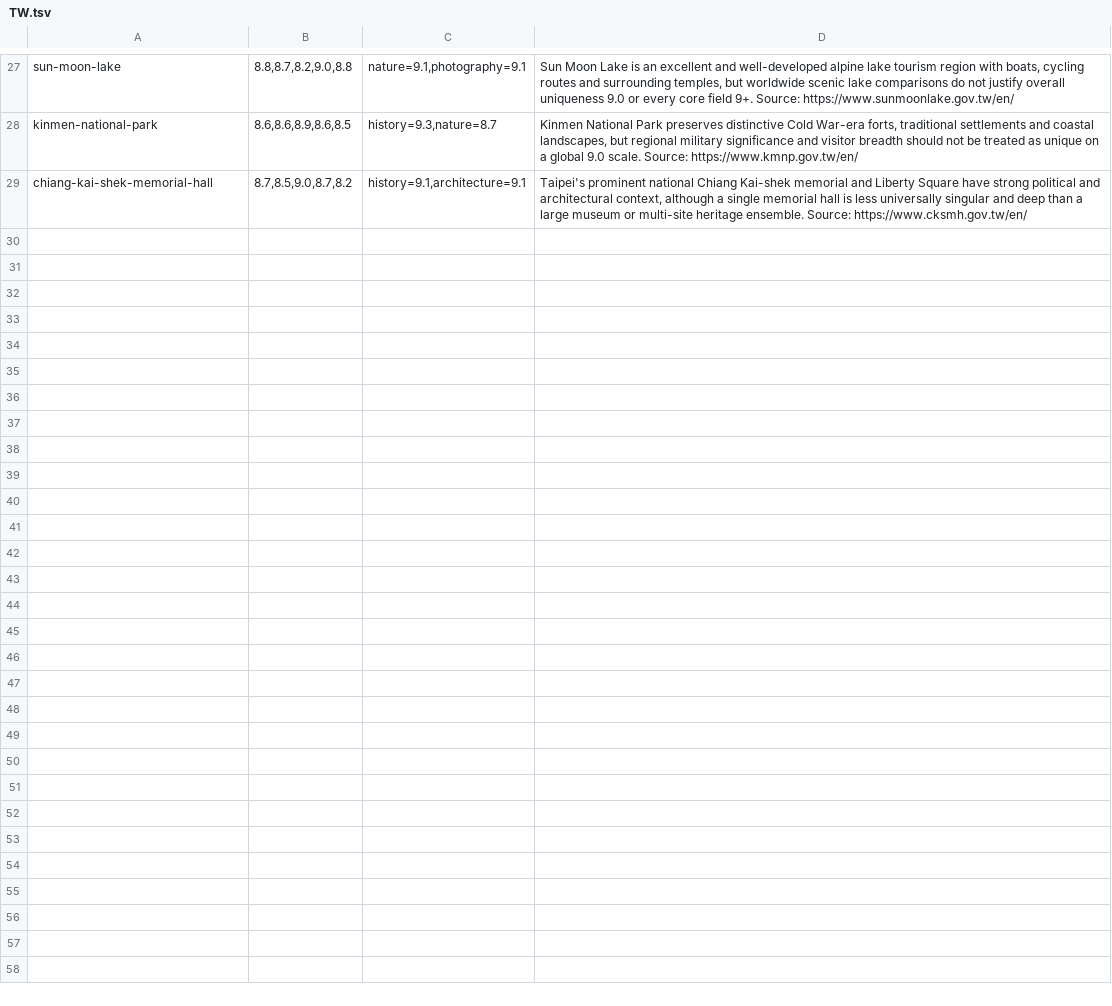
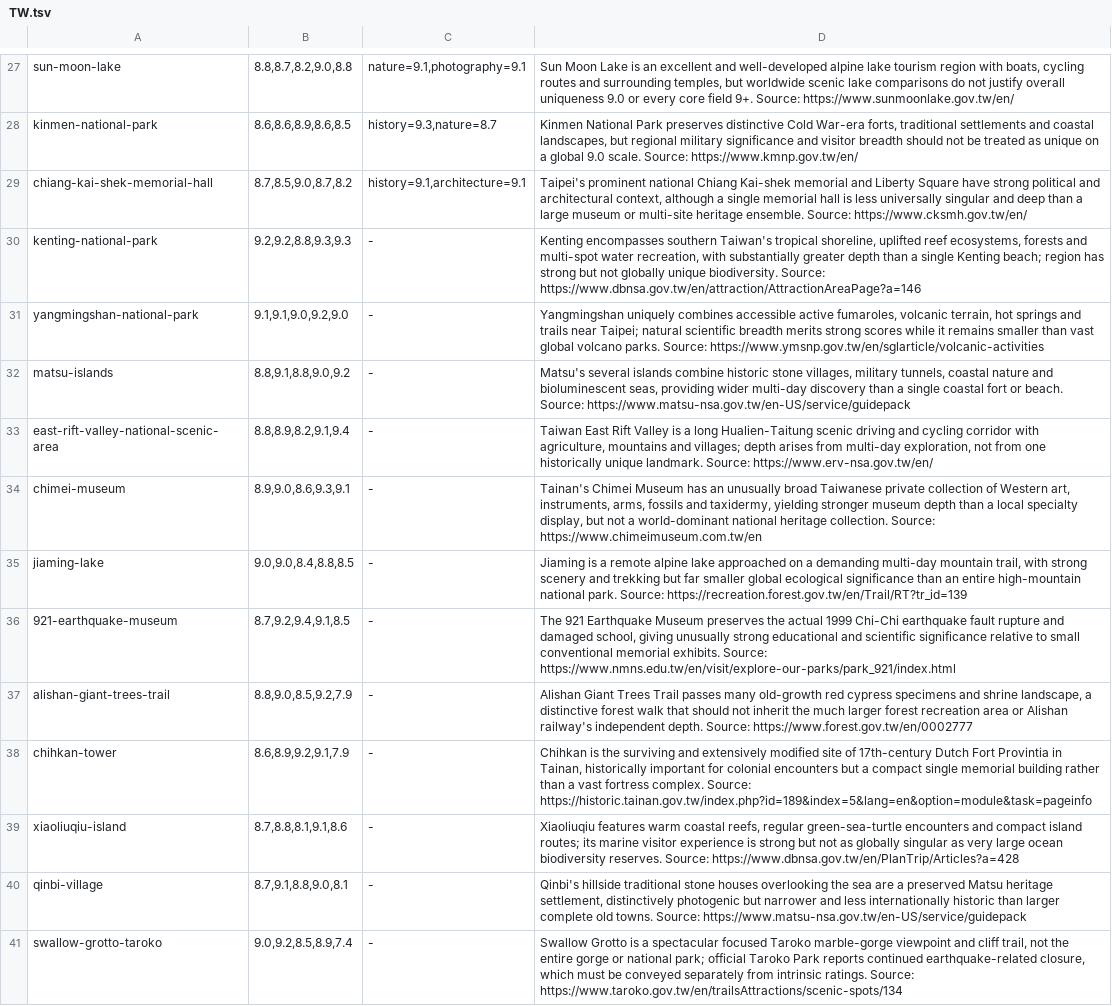
Before and after one commit to Persie0/TopTravelList, a TSV file: methodology/sight-review-decisions-2026/TW.tsv, drawn as a sheet; only a part is shown, gaps mark what is left out; the diff names each change by its address in the sheet, - before the commit and + after, or states it on an @@ line.

Commit message:
audit: individually evidence-calibrate twelve additional Taiwan attractions

```diff
--- a/methodology/sight-review-decisions-2026/TW.tsv
+++ b/methodology/sight-review-decisions-2026/TW.tsv
+row 30: kenting-national-park | 9.2,9.2,8.8,9.3,9.3 | - | Kenting encompasses southern Taiwan's tropical shoreline, uplifted reef ecosystems, forests and multi-spot water recreation, with substantially greater depth than a single Kenting beach; region has strong but not globally unique biodiversity. Source: https://www.dbnsa.gov.tw/en/attraction/AttractionAreaPage?a=146
+row 31: yangmingshan-national-park | 9.1,9.1,9.0,9.2,9.0 | - | Yangmingshan uniquely combines accessible active fumaroles, volcanic terrain, hot springs and trails near Taipei; natural scientific breadth merits strong scores while it remains smaller than vast global volcano parks. Source: https://www.ymsnp.gov.tw/en/sglarticle/volcanic-activities
+row 32: matsu-islands | 8.8,9.1,8.8,9.0,9.2 | - | Matsu's several islands combine historic stone villages, military tunnels, coastal nature and bioluminescent seas, providing wider multi-day discovery than a single coastal fort or beach. Source: https://www.matsu-nsa.gov.tw/en-US/service/guidepack
+row 33: east-rift-valley-national-scenic-area | 8.8,8.9,8.2,9.1,9.4 | - | Taiwan East Rift Valley is a long Hualien-Taitung scenic driving and cycling corridor with agriculture, mountains and villages; depth arises from multi-day exploration, not from one historically unique landmark. Source: https://www.erv-nsa.gov.tw/en/
+row 34: chimei-museum | 8.9,9.0,8.6,9.3,9.1 | - | Tainan's Chimei Museum has an unusually broad Taiwanese private collection of Western art, instruments, arms, fossils and taxidermy, yielding stronger museum depth than a local specialty display, but not a world-dominant national heritage collection. Source: https://www.chimeimuseum.com.tw/en
+row 35: jiaming-lake | 9.0,9.0,8.4,8.8,8.5 | - | Jiaming is a remote alpine lake approached on a demanding multi-day mountain trail, with strong scenery and trekking but far smaller global ecological significance than an entire high-mountain national park. Source: https://recreation.forest.gov.tw/en/Trail/RT?tr_id=139
+row 36: 921-earthquake-museum | 8.7,9.2,9.4,9.1,8.5 | - | The 921 Earthquake Museum preserves the actual 1999 Chi-Chi earthquake fault rupture and damaged school, giving unusually strong educational and scientific significance relative to small conventional memorial exhibits. Source: https://www.nmns.edu.tw/en/visit/explore-our-parks/park_921/index.html
+row 37: alishan-giant-trees-trail | 8.8,9.0,8.5,9.2,7.9 | - | Alishan Giant Trees Trail passes many old-growth red cypress specimens and shrine landscape, a distinctive forest walk that should not inherit the much larger forest recreation area or Alishan railway's independent depth. Source: https://www.forest.gov.tw/en/0002777
+row 38: chihkan-tower | 8.6,8.9,9.2,9.1,7.9 | - | Chihkan is the surviving and extensively modified site of 17th-century Dutch Fort Provintia in Tainan, historically important for colonial encounters but a compact single memorial building rather than a vast fortress complex. Source: https://historic.tainan.gov.tw/index.php?id=189&index=5&lang=en&option=module&task=pageinfo
+row 39: xiaoliuqiu-island | 8.7,8.8,8.1,9.1,8.6 | - | Xiaoliuqiu features warm coastal reefs, regular green-sea-turtle encounters and compact island routes; its marine visitor experience is strong but not as globally singular as very large ocean biodiversity reserves. Source: https://www.dbnsa.gov.tw/en/PlanTrip/Articles?a=428
+row 40: qinbi-village | 8.7,9.1,8.8,9.0,8.1 | - | Qinbi's hillside traditional stone houses overlooking the sea are a preserved Matsu heritage settlement, distinctively photogenic but narrower and less internationally historic than larger complete old towns. Source: https://www.matsu-nsa.gov.tw/en-US/service/guidepack
+row 41: swallow-grotto-taroko | 9.0,9.2,8.5,8.9,7.4 | - | Swallow Grotto is a spectacular focused Taroko marble-gorge viewpoint and cliff trail, not the entire gorge or national park; official Taroko Park reports continued earthquake-related closure, which must be conveyed separately from intrinsic ratings. Source: https://www.taroko.gov.tw/en/trailsAttractions/scenic-spots/134
```
